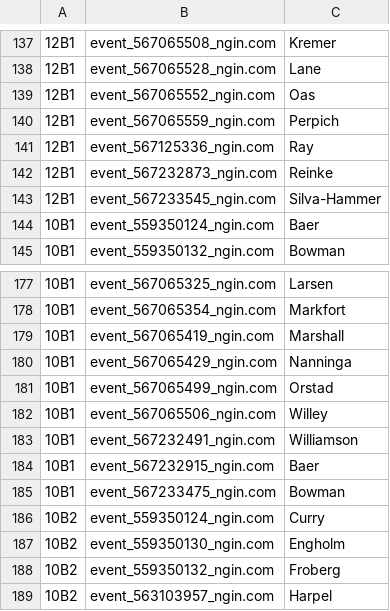
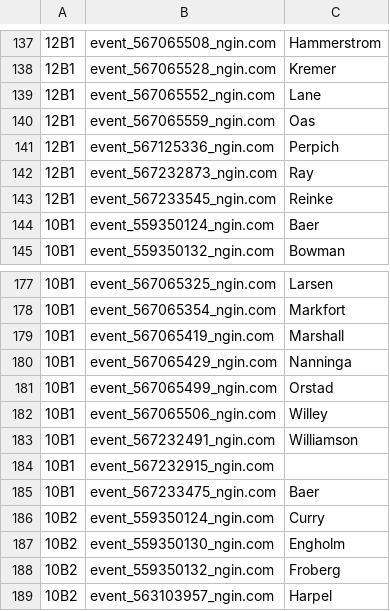
Before and after one commit to norm0/lockerroom, a CSV file: assigned_events.csv, drawn as a sheet; only a part is shown, gaps mark what is left out; the diff covers the shown part only; the diff names each change by its address in the sheet, - before the commit and + after, or states it on an @@ line.

```diff
--- a/assigned_events.csv
+++ b/assigned_events.csv
-C137: Kremer
+C137: Hammerstrom
-C138: Lane
+C138: Kremer
-C139: Oas
+C139: Lane
-C140: Perpich
+C140: Oas
-C141: Ray
+C141: Perpich
-C142: Reinke
+C142: Ray
-C143: Silva-Hammer
+C143: Reinke
-C184: Baer
+C184: (empty)
-C185: Bowman
+C185: Baer
```
Also changed, not shown: 24 edited cells elsewhere in this file, assignment_counts.csv, 4 other files.
